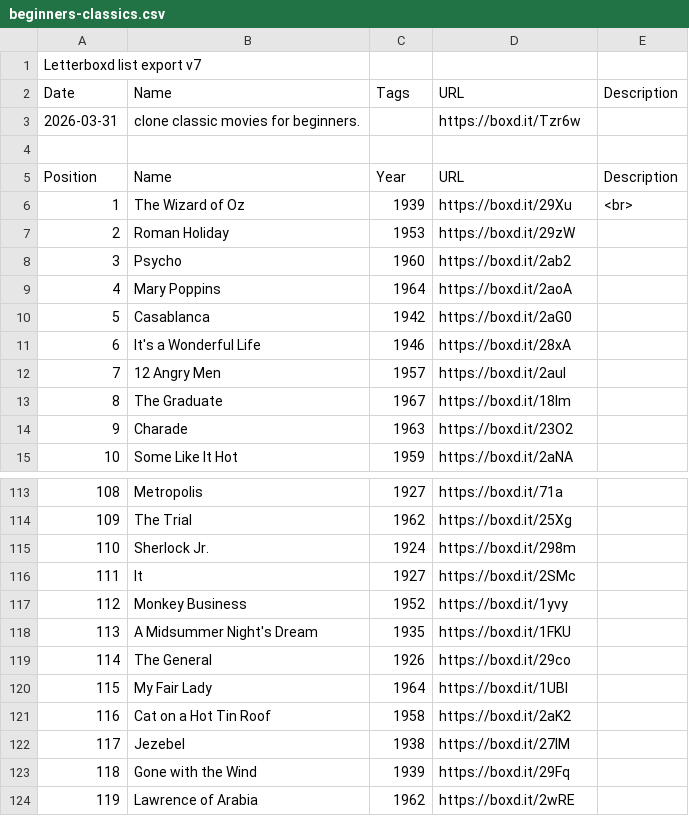
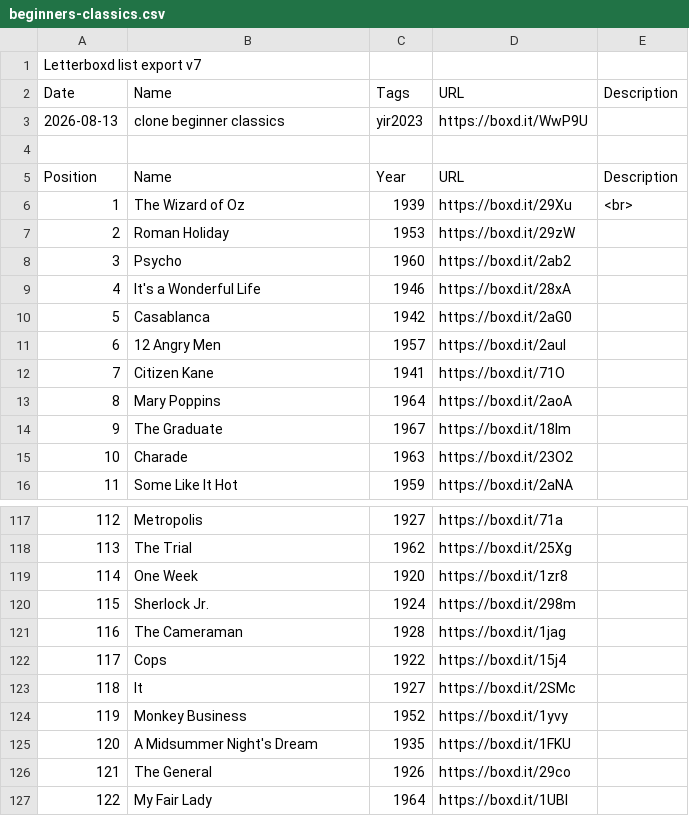
Before and after one commit to tmartin142/essential-films, a CSV file: lists/beginners-classics.csv, drawn as a sheet; only a part is shown, gaps mark what is left out; the shorter side is filled out with more unchanged rows; removed rows and columns are numbered as before the commit, all else as after; the diff covers the shown part only; the diff names each change by its address in the sheet, - before the commit and + after, or states it on an @@ line.

```diff
--- a/lists/beginners-classics.csv
+++ b/lists/beginners-classics.csv
-row 3: 2026-03-31 | clone classic movies for beginners. |  | https://boxd.it/Tzr6w
+row 3: 2026-08-13 | clone beginner classics | yir2023 | https://boxd.it/WwP9U
@@ row 11 moved to row 9: 4 @@
@@ row 12 moved to row 11: 6 @@
+row 12: 7 | Citizen Kane | 1941 | https://boxd.it/71O
@@ column A renumbered from row 13 down @@
+row 119: 114 | One Week | 1920 | https://boxd.it/1zr8
+row 121: 116 | The Cameraman | 1928 | https://boxd.it/1jag
+row 122: 117 | Cops | 1922 | https://boxd.it/15j4
```
Also changed, not shown: 3 added rows and 32 moved rows elsewhere in this file, lists/cinebinge.csv, lists/iman-vellani.csv, 5 other files.
